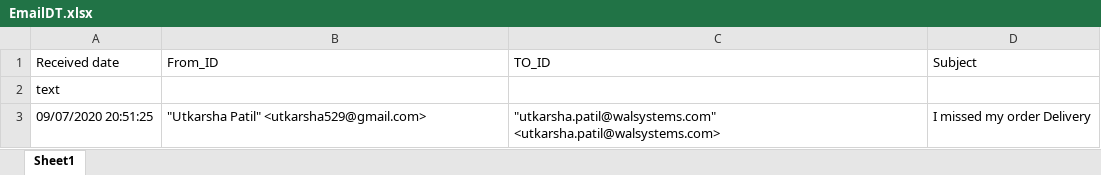
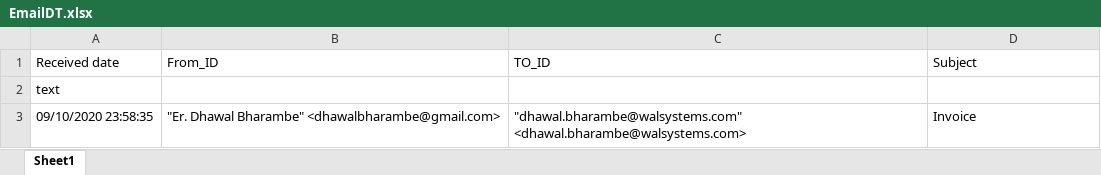
Before and after one commit to dhawalBCS/POC3-EmailQueryProcessing, an Excel workbook: EmailDT.xlsx, sheet Sheet1, drawn as a sheet; values as stored, in another font and other column widths than the file's, no borders; removed rows and columns are numbered as before the commit, all else as after; the diff names each change by its address in the sheet, - before the commit and + after, or states it on an @@ line.

```diff
--- a/EmailDT.xlsx (sheet Sheet1)
+++ b/EmailDT.xlsx (sheet Sheet1)
-row 3: 09/07/2020 20:51:25 | "Utkarsha Patil" <utkarsha529@gmail.com> | "utkarsha.patil@walsystems.com" <utkarsha.patil@walsystems.com> | I missed my order Delivery
+row 3: 09/10/2020 23:58:35 | "Er. Dhawal Bharambe" <dhawalbharambe@gmail.com> | "dhawal.bharambe@walsystems.com" <dhawal.bharambe@walsystems.com> | Invoice
```
Also changed, not shown: 1 other file.
